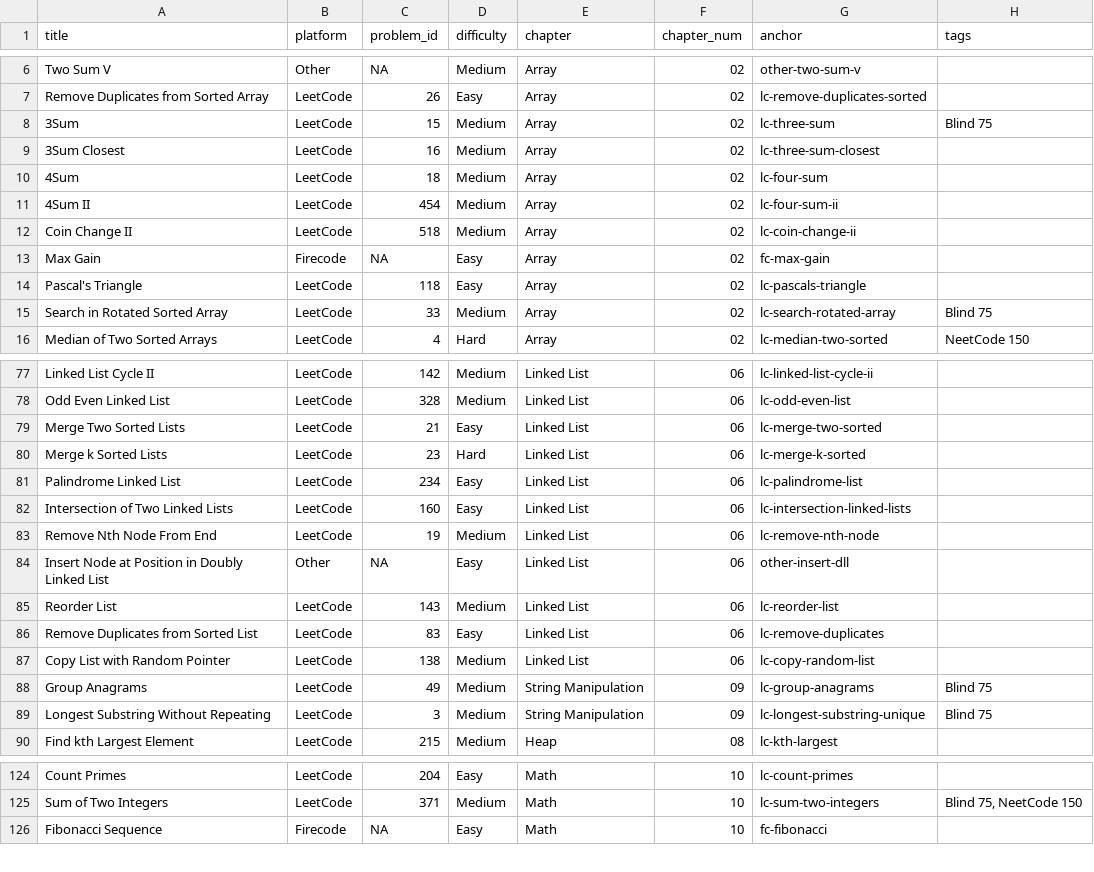
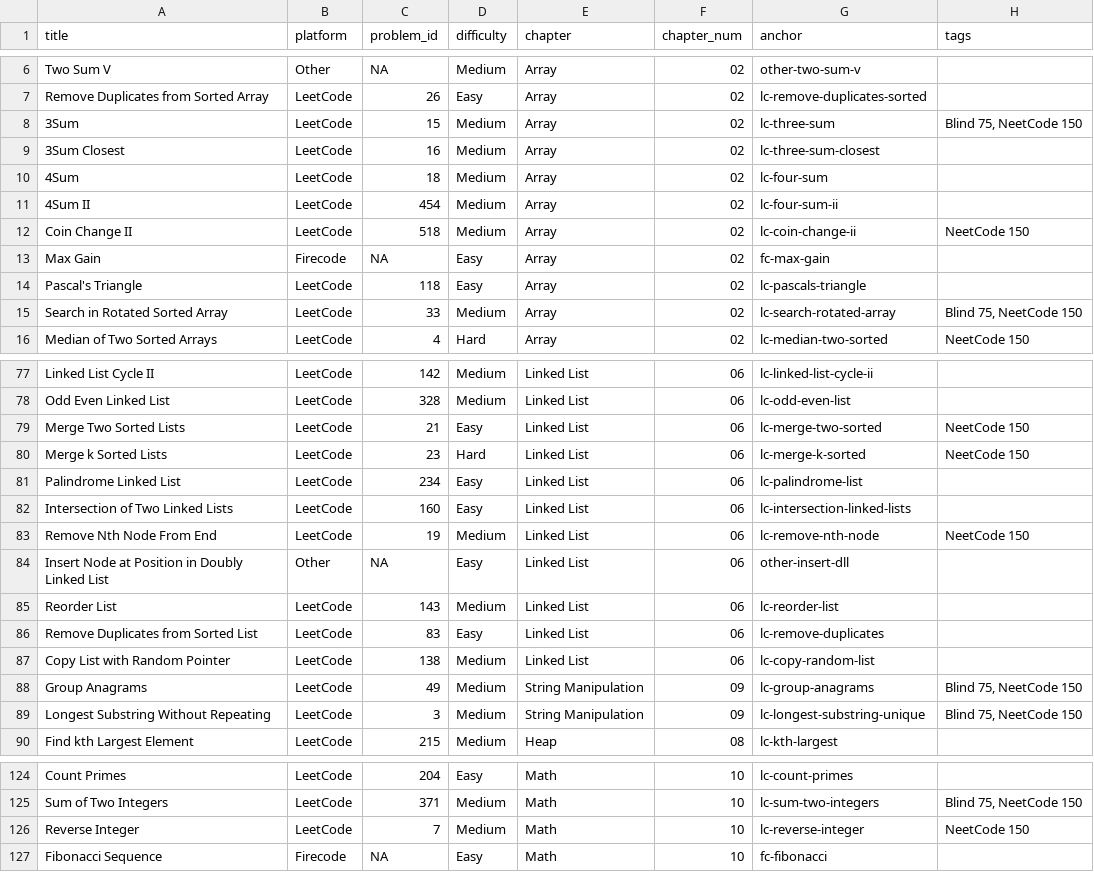
Before and after one commit to mcfongtw/CodingInterview, a CSV file: problems_data.csv, drawn as a sheet; only a part is shown, gaps mark what is left out; the diff covers the shown part only.

Commit message:
Add Reverse Integer and update NeetCode 150 tags
- Add LeetCode 7 "Reverse Integer" to math section
- Update problems_data.csv with new problem and add "NeetCode 150"
  tags to various existing problems

```diff
--- a/problems_data.csv
+++ b/problems_data.csv
@@ -7,3 +7,3 @@ Two Sum V,Other,NA,Medium,Array,02,other-two-sum-v,
 Remove Duplicates from Sorted Array,LeetCode,26,Easy,Array,02,lc-remove-duplicates-sorted,
-3Sum,LeetCode,15,Medium,Array,02,lc-three-sum,Blind 75
+3Sum,LeetCode,15,Medium,Array,02,lc-three-sum,"Blind 75, NeetCode 150"
 3Sum Closest,LeetCode,16,Medium,Array,02,lc-three-sum-closest,
@@ -11,6 +11,6 @@ Remove Duplicates from Sorted Array,LeetCode,26,Easy,Array,02,lc-remove-duplicat
 4Sum II,LeetCode,454,Medium,Array,02,lc-four-sum-ii,
-Coin Change II,LeetCode,518,Medium,Array,02,lc-coin-change-ii,
+Coin Change II,LeetCode,518,Medium,Array,02,lc-coin-change-ii,NeetCode 150
 Max Gain,Firecode,NA,Easy,Array,02,fc-max-gain,
 Pascal's Triangle,LeetCode,118,Easy,Array,02,lc-pascals-triangle,
-Search in Rotated Sorted Array,LeetCode,33,Medium,Array,02,lc-search-rotated-array,Blind 75
+Search in Rotated Sorted Array,LeetCode,33,Medium,Array,02,lc-search-rotated-array,"Blind 75, NeetCode 150"
 Median of Two Sorted Arrays,LeetCode,4,Hard,Array,02,lc-median-two-sorted,NeetCode 150
@@ -78,7 +78,7 @@ Linked List Cycle II,LeetCode,142,Medium,Linked List,06,lc-linked-list-cycle-ii,
 Odd Even Linked List,LeetCode,328,Medium,Linked List,06,lc-odd-even-list,
-Merge Two Sorted Lists,LeetCode,21,Easy,Linked List,06,lc-merge-two-sorted,
-Merge k Sorted Lists,LeetCode,23,Hard,Linked List,06,lc-merge-k-sorted,
+Merge Two Sorted Lists,LeetCode,21,Easy,Linked List,06,lc-merge-two-sorted,NeetCode 150
+Merge k Sorted Lists,LeetCode,23,Hard,Linked List,06,lc-merge-k-sorted,NeetCode 150
 Palindrome Linked List,LeetCode,234,Easy,Linked List,06,lc-palindrome-list,
 Intersection of Two Linked Lists,LeetCode,160,Easy,Linked List,06,lc-intersection-linked-lists,
-Remove Nth Node From End,LeetCode,19,Medium,Linked List,06,lc-remove-nth-node,
+Remove Nth Node From End,LeetCode,19,Medium,Linked List,06,lc-remove-nth-node,NeetCode 150
 Insert Node at Position in Doubly Linked List,Other,NA,Easy,Linked List,06,other-insert-dll,
@@ -87,4 +87,4 @@ Remove Duplicates from Sorted List,LeetCode,83,Easy,Linked List,06,lc-remove-dup
 Copy List with Random Pointer,LeetCode,138,Medium,Linked List,06,lc-copy-random-list,
-Group Anagrams,LeetCode,49,Medium,String Manipulation,09,lc-group-anagrams,Blind 75
-Longest Substring Without Repeating,LeetCode,3,Medium,String Manipulation,09,lc-longest-substring-unique,Blind 75
+Group Anagrams,LeetCode,49,Medium,String Manipulation,09,lc-group-anagrams,"Blind 75, NeetCode 150"
+Longest Substring Without Repeating,LeetCode,3,Medium,String Manipulation,09,lc-longest-substring-unique,"Blind 75, NeetCode 150"
 Find kth Largest Element,LeetCode,215,Medium,Heap,08,lc-kth-largest,
@@ -125,2 +125,3 @@ Count Primes,LeetCode,204,Easy,Math,10,lc-count-primes,
 Sum of Two Integers,LeetCode,371,Medium,Math,10,lc-sum-two-integers,"Blind 75, NeetCode 150"
+Reverse Integer,LeetCode,7,Medium,Math,10,lc-reverse-integer,NeetCode 150
 Fibonacci Sequence,Firecode,NA,Easy,Math,10,fc-fibonacci,
```
Also changed, not shown: 6 edited cells elsewhere in this file, 1 other file.
